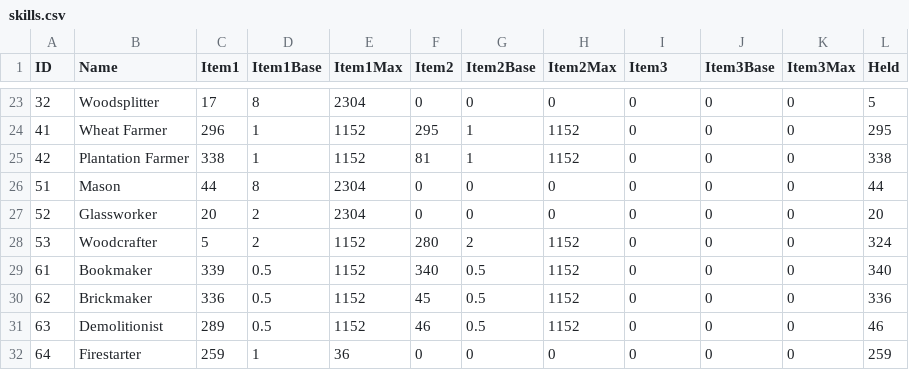
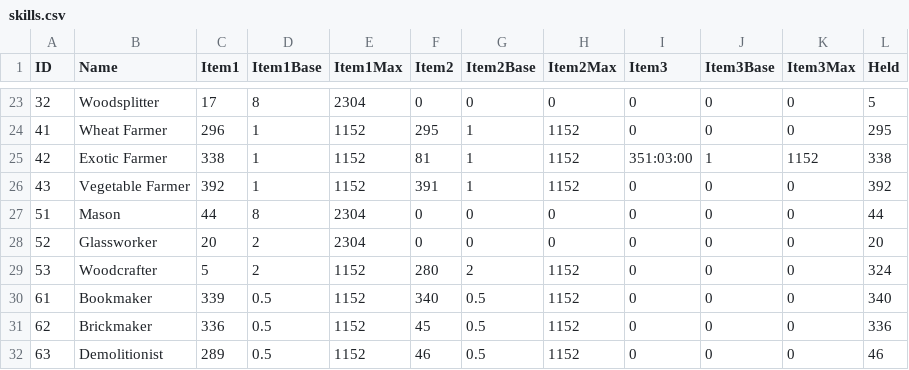
Before and after one commit to Jessy1237/DwarfCraft_premerge, a CSV file: src/default_files/skills.csv, drawn as a sheet; only a part is shown, gaps mark what is left out; the shorter side is filled out with more unchanged rows.

```diff
--- a/src/default_files/skills.csv
+++ b/src/default_files/skills.csv
@@ -24,3 +24,4 @@ ID,Name,Item1,Item1Base,Item1Max,Item2,Item2Base,Item2Max,Item3,Item3Base,Item3M
 41,Wheat Farmer,296,1,1152,295,1,1152,0,0,0,295
-42,Plantation Farmer,338,1,1152,81,1,1152,0,0,0,338
+42,Exotic Farmer,338,1,1152,81,1,1152,351:03:00,1,1152,338
+43,Vegetable Farmer,392,1,1152,391,1,1152,0,0,0,392
 51,Mason,44,8,2304,0,0,0,0,0,0,44
```
Also changed, not shown: src/default_files/effects.csv, 9 other files.
